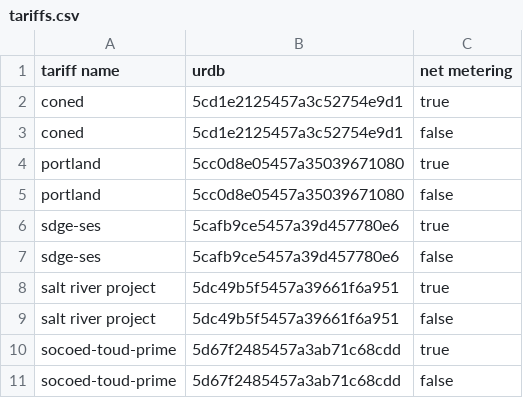
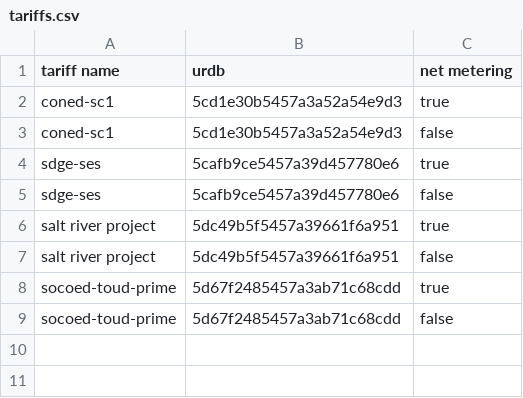
Before and after one commit to dshen109/urbanopt-reopt-telework-project, a CSV file: example_project/templates/tariffs.csv, drawn as a sheet.

```diff
--- a/example_project/templates/tariffs.csv
+++ b/example_project/templates/tariffs.csv
@@ -1,6 +1,4 @@
 tariff name,urdb,net metering
-coned,5cd1e2125457a3c52754e9d1,true
-coned,5cd1e2125457a3c52754e9d1,false
-portland,5cc0d8e05457a35039671080,true
-portland,5cc0d8e05457a35039671080,false
+coned-sc1,5cd1e30b5457a3a52a54e9d3,true
+coned-sc1,5cd1e30b5457a3a52a54e9d3,false
 sdge-ses,5cafb9ce5457a39d457780e6,true
```
Also changed, not shown: 3 other files.
